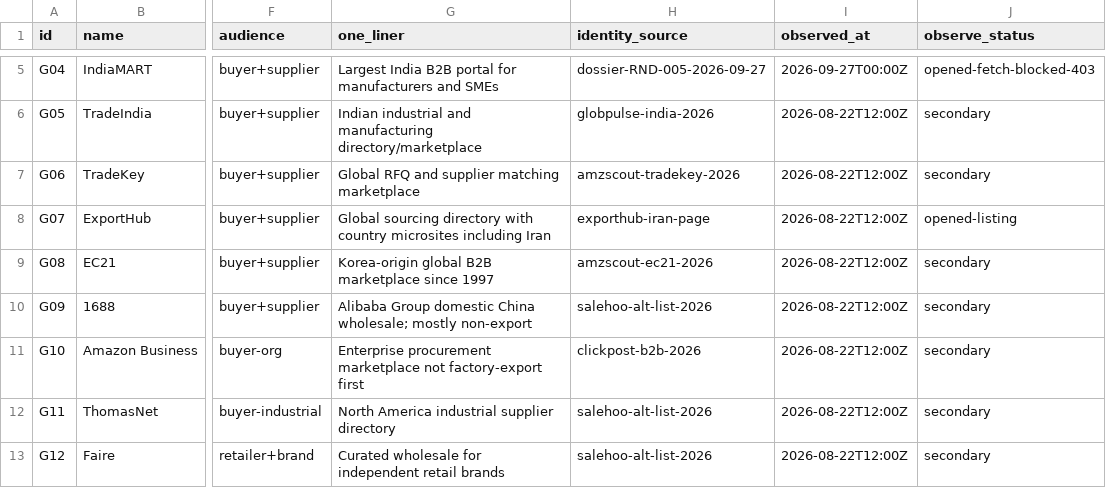
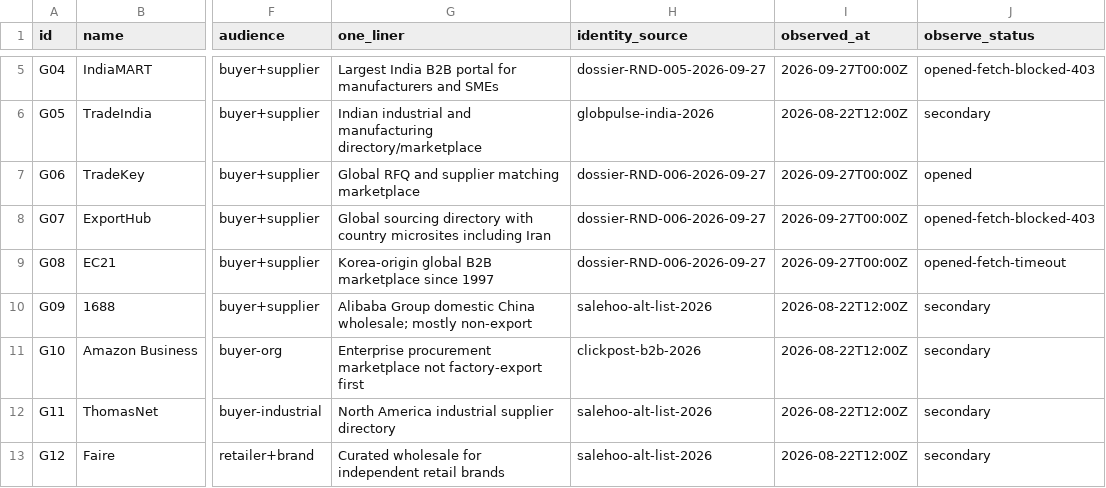
Before and after one commit to amirreza-torbat/market, a CSV file: docs/units/RND/registry/sites.csv, drawn as a sheet; only a part is shown, gaps mark what is left out; the diff names each change by its address in the sheet, - before the commit and + after, or states it on an @@ line.

Commit message:
docs: deliver RND-006 — TradeKey/EC21/ExportHub comparative dossier, QA-pass, accepted; issue RND-007a/b
- three-site comparative dossier with per-claim confidence separation
  ([direct]/[snippet]/[secondary]/[registry]) per registry acceptance
- TradeKey observed directly (pure-RFQ model, priceless cards, VIP/GoldKey
  tiers, Digital B2B Services footer, trust warnings recorded)
- EC21 (timeout; Seoul 1997, Gold Supplier since 2004), ExportHub (403;
  Iran microsite from RND-001 registry; 'guaranteed orders' claim flagged)
- RND-006b absorbed into RND-006 (MGT decision); registries G06/G07/G08 updated
- RND-007 split into 007a (foreign Iran-desks) / 007b (Iranian platforms); issued

Co-authored-by: arena-agent <297053741+arena-agent@users.noreply.github.com>

```diff
--- a/docs/units/RND/registry/sites.csv
+++ b/docs/units/RND/registry/sites.csv
-H7 (identity_source): amzscout-tradekey-2026
+H7 (identity_source): dossier-RND-006-2026-09-27
-I7:I9 (observed_at): 2026-08-22T12:00Z
+I7:I9 (observed_at): 2026-09-27T00:00Z
-J7 (observe_status): secondary
+J7 (observe_status): opened
-H8 (identity_source): exporthub-iran-page
+H8 (identity_source): dossier-RND-006-2026-09-27
-J8 (observe_status): opened-listing
+J8 (observe_status): opened-fetch-blocked-403
-H9 (identity_source): amzscout-ec21-2026
+H9 (identity_source): dossier-RND-006-2026-09-27
-J9 (observe_status): secondary
+J9 (observe_status): opened-fetch-timeout
```
Also changed, not shown: 20 other files.
